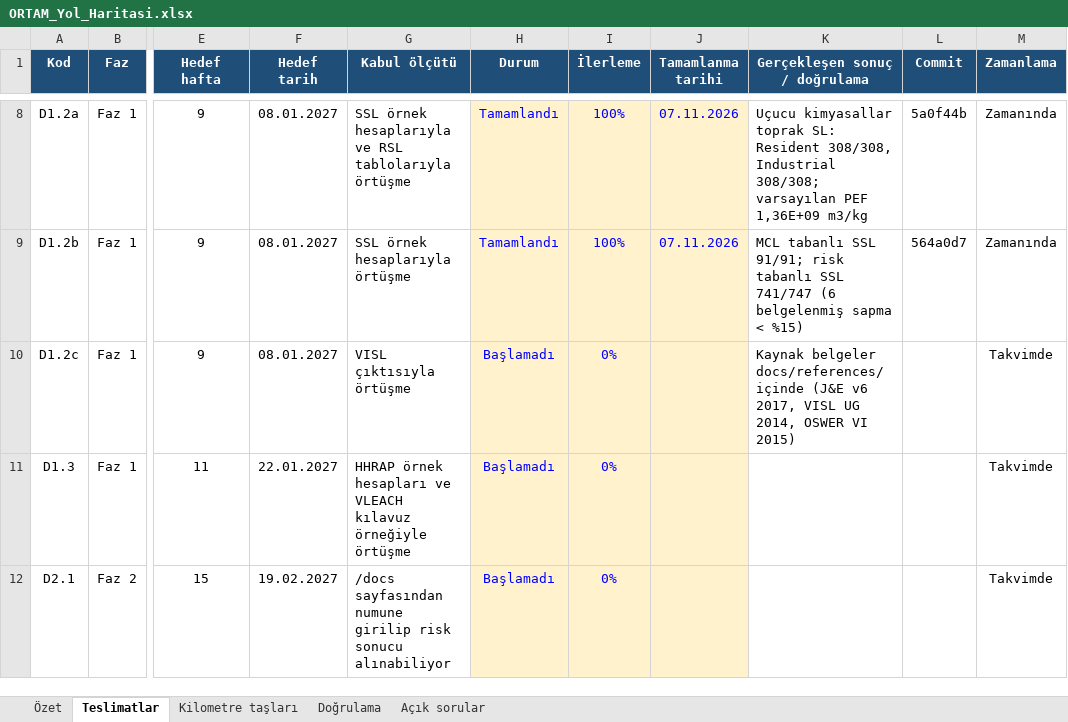
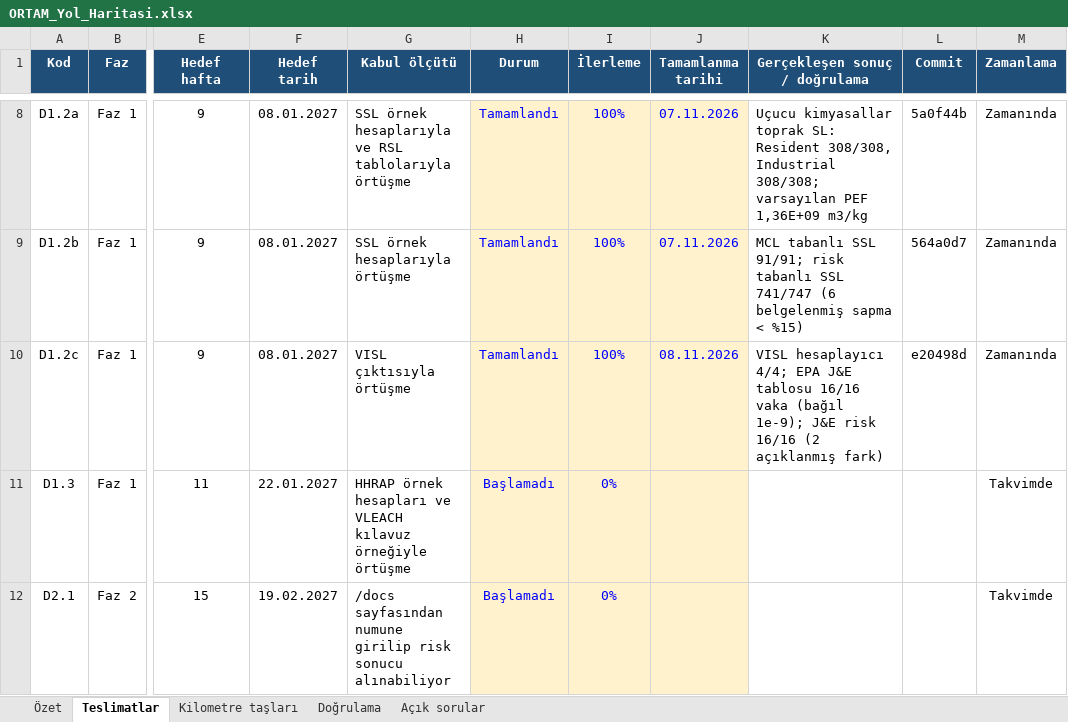
Before and after one commit to akaragunduz-glitch/ortam, an Excel workbook: docs/ORTAM_Yol_Haritasi.xlsx, sheet Teslimatlar, drawn as a sheet; only a part is shown, gaps mark what is left out; values as stored, in another font and other column widths than the file's, no borders; charts and pictures and conditional formats not drawn; the diff names each change by its address in the sheet, - before the commit and + after, or states it on an @@ line.

Commit message:
Roadmap: D1.2c commit id; treat PDF/Excel files as binary

```diff
--- a/docs/ORTAM_Yol_Haritasi.xlsx (sheet Teslimatlar)
+++ b/docs/ORTAM_Yol_Haritasi.xlsx (sheet Teslimatlar)
-H10 (Durum): Başlamadı
+H10 (Durum): Tamamlandı
-I10 (İlerleme): 0%
+I10 (İlerleme): 100%
-J10 (Tamamlanma tarihi): (empty)
+J10 (Tamamlanma tarihi): 08.11.2026
-K10 (Gerçekleşen sonuç / doğrulama): Kaynak belgeler docs/references/ içinde (J&E v6 2017, VISL UG 2014, OSWER VI 2015)
+K10 (Gerçekleşen sonuç / doğrulama): VISL hesaplayıcı 4/4; EPA J&E tablosu 16/16 vaka (bağıl 1e-9); J&E risk 16/16 (2 açıklanmış fark)
-L10 (Commit): (empty)
+L10 (Commit): e20498d
-M10 (Zamanlama): Takvimde
+M10 (Zamanlama): Zamanında
```
Also changed, not shown: sheet Doğrulama, sheet Açık sorular, sheet Özet, sheet Kilometre taşları, formulas that keep their value, 1 other file.
